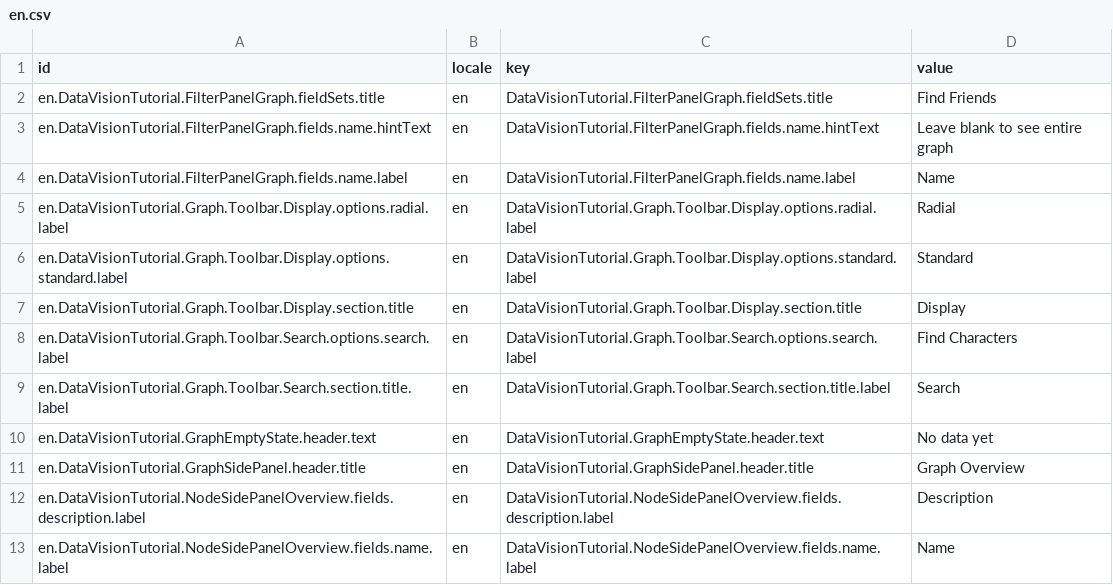
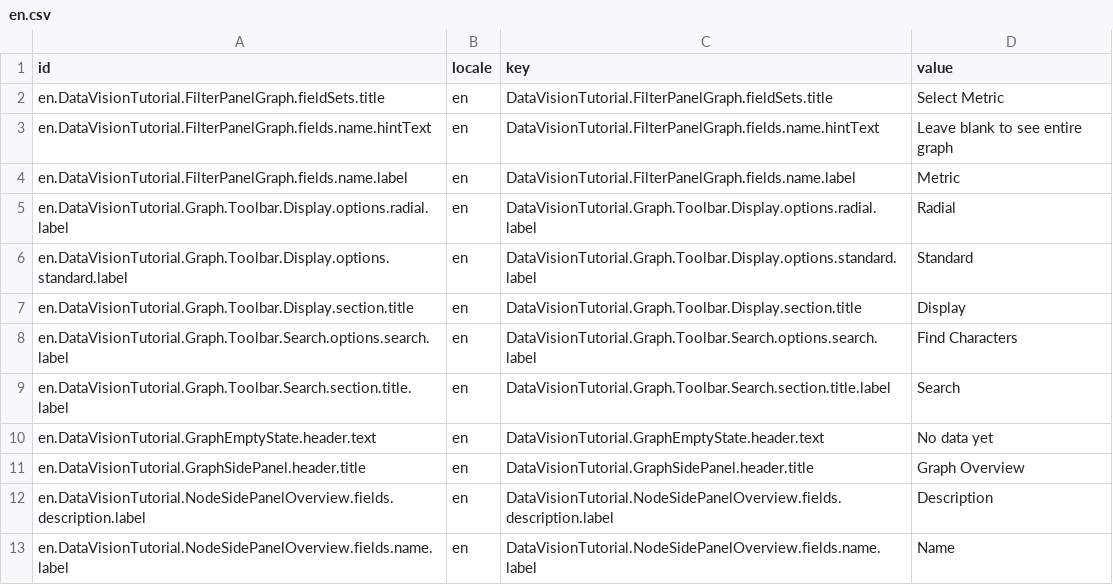
Before and after one commit to c3-alexbaker/Hackathon2021, a CSV file: dataVisionMetrics/seed/Translation/en.csv, drawn as a sheet.

```diff
--- a/dataVisionMetrics/seed/Translation/en.csv
+++ b/dataVisionMetrics/seed/Translation/en.csv
@@ -1,5 +1,5 @@
 id,locale,key,value
-en.DataVisionTutorial.FilterPanelGraph.fieldSets.title,en,DataVisionTutorial.FilterPanelGraph.fieldSets.title,Find Friends
+en.DataVisionTutorial.FilterPanelGraph.fieldSets.title,en,DataVisionTutorial.FilterPanelGraph.fieldSets.title,Select Metric
 en.DataVisionTutorial.FilterPanelGraph.fields.name.hintText,en,DataVisionTutorial.FilterPanelGraph.fields.name.hintText,Leave blank to see entire graph
-en.DataVisionTutorial.FilterPanelGraph.fields.name.label,en,DataVisionTutorial.FilterPanelGraph.fields.name.label,Name
+en.DataVisionTutorial.FilterPanelGraph.fields.name.label,en,DataVisionTutorial.FilterPanelGraph.fields.name.label,Metric
 en.DataVisionTutorial.Graph.Toolbar.Display.options.radial.label,en,DataVisionTutorial.Graph.Toolbar.Display.options.radial.label,Radial
```
Also changed, not shown: 2 other files.
